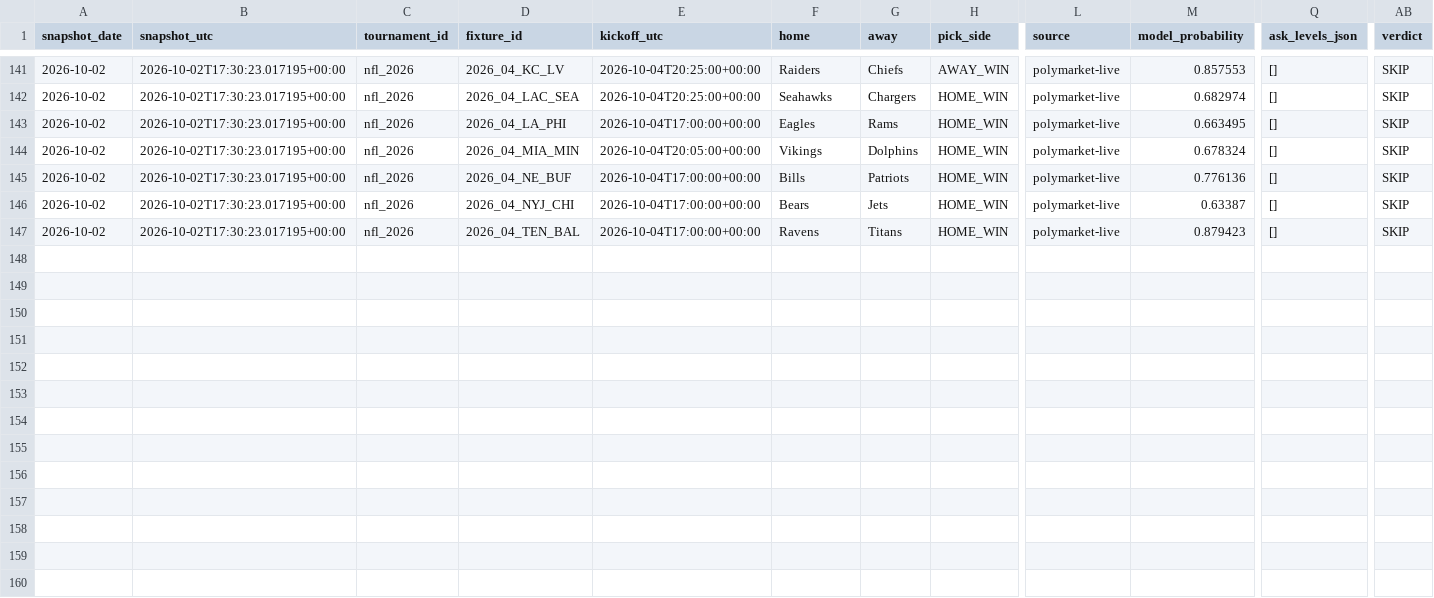
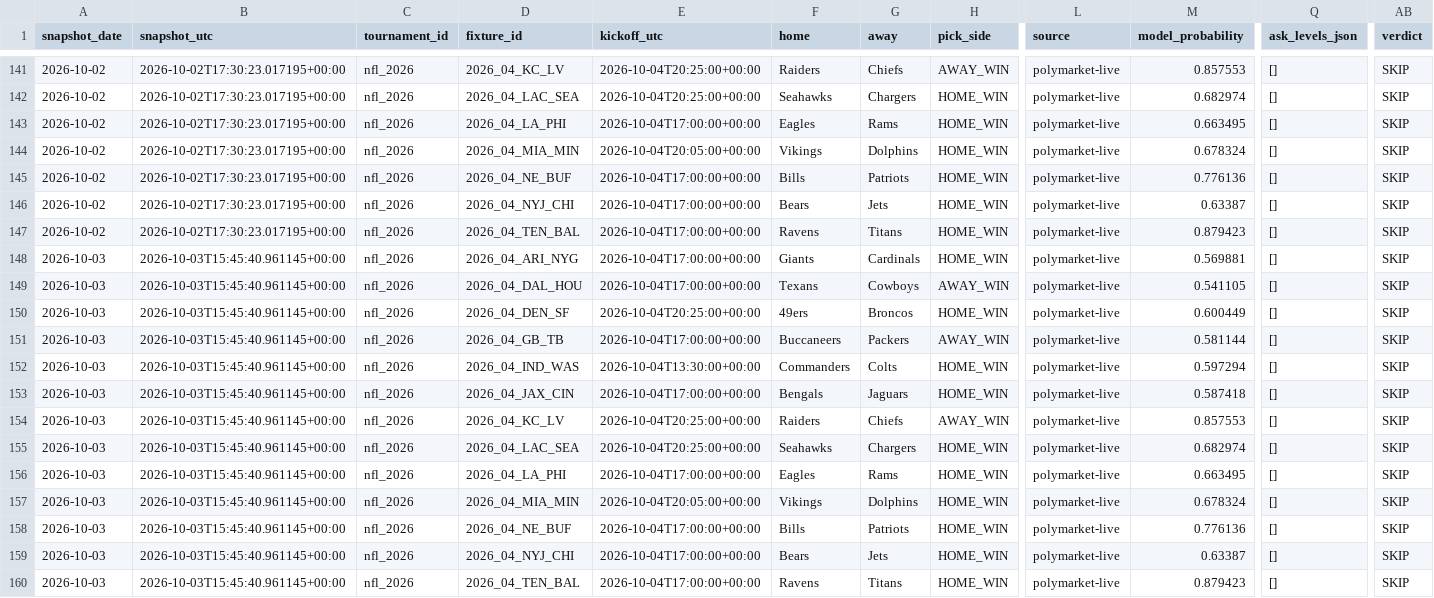
Before and after one commit to Hibra999/smart-polybets, a CSV file: data/nfl_2026/ingest/market_snapshots.csv, drawn as a sheet; only a part is shown, gaps mark what is left out; rows hold the shown columns only; the diff names each change by its address in the sheet, - before the commit and + after, or states it on an @@ line.

Commit message:
reports: refresh current Liga MX and NFL dashboards [skip ci]

```diff
--- a/data/nfl_2026/ingest/market_snapshots.csv
+++ b/data/nfl_2026/ingest/market_snapshots.csv
+row 148: 2026-10-03 | 2026-10-03T15:45:40.961145+00:00 | nfl_2026 | 2026_04_ARI_NYG | 2026-10-04T17:00:00+00:00 | Giants | Cardinals | HOME_WIN | polymarket-live | 0.569881 | [] | SKIP
+row 149: 2026-10-03 | 2026-10-03T15:45:40.961145+00:00 | nfl_2026 | 2026_04_DAL_HOU | 2026-10-04T17:00:00+00:00 | Texans | Cowboys | AWAY_WIN | polymarket-live | 0.541105 | [] | SKIP
+row 150: 2026-10-03 | 2026-10-03T15:45:40.961145+00:00 | nfl_2026 | 2026_04_DEN_SF | 2026-10-04T20:25:00+00:00 | 49ers | Broncos | HOME_WIN | polymarket-live | 0.600449 | [] | SKIP
+row 151: 2026-10-03 | 2026-10-03T15:45:40.961145+00:00 | nfl_2026 | 2026_04_GB_TB | 2026-10-04T17:00:00+00:00 | Buccaneers | Packers | AWAY_WIN | polymarket-live | 0.581144 | [] | SKIP
+row 152: 2026-10-03 | 2026-10-03T15:45:40.961145+00:00 | nfl_2026 | 2026_04_IND_WAS | 2026-10-04T13:30:00+00:00 | Commanders | Colts | HOME_WIN | polymarket-live | 0.597294 | [] | SKIP
+row 153: 2026-10-03 | 2026-10-03T15:45:40.961145+00:00 | nfl_2026 | 2026_04_JAX_CIN | 2026-10-04T17:00:00+00:00 | Bengals | Jaguars | HOME_WIN | polymarket-live | 0.587418 | [] | SKIP
+row 154: 2026-10-03 | 2026-10-03T15:45:40.961145+00:00 | nfl_2026 | 2026_04_KC_LV | 2026-10-04T20:25:00+00:00 | Raiders | Chiefs | AWAY_WIN | polymarket-live | 0.857553 | [] | SKIP
+row 155: 2026-10-03 | 2026-10-03T15:45:40.961145+00:00 | nfl_2026 | 2026_04_LAC_SEA | 2026-10-04T20:25:00+00:00 | Seahawks | Chargers | HOME_WIN | polymarket-live | 0.682974 | [] | SKIP
+row 156: 2026-10-03 | 2026-10-03T15:45:40.961145+00:00 | nfl_2026 | 2026_04_LA_PHI | 2026-10-04T17:00:00+00:00 | Eagles | Rams | HOME_WIN | polymarket-live | 0.663495 | [] | SKIP
+row 157: 2026-10-03 | 2026-10-03T15:45:40.961145+00:00 | nfl_2026 | 2026_04_MIA_MIN | 2026-10-04T20:05:00+00:00 | Vikings | Dolphins | HOME_WIN | polymarket-live | 0.678324 | [] | SKIP
+row 158: 2026-10-03 | 2026-10-03T15:45:40.961145+00:00 | nfl_2026 | 2026_04_NE_BUF | 2026-10-04T17:00:00+00:00 | Bills | Patriots | HOME_WIN | polymarket-live | 0.776136 | [] | SKIP
+row 159: 2026-10-03 | 2026-10-03T15:45:40.961145+00:00 | nfl_2026 | 2026_04_NYJ_CHI | 2026-10-04T17:00:00+00:00 | Bears | Jets | HOME_WIN | polymarket-live | 0.63387 | [] | SKIP
+row 160: 2026-10-03 | 2026-10-03T15:45:40.961145+00:00 | nfl_2026 | 2026_04_TEN_BAL | 2026-10-04T17:00:00+00:00 | Ravens | Titans | HOME_WIN | polymarket-live | 0.879423 | [] | SKIP
```
Also changed, not shown: data/liga_mx_2026/ingest/market_snapshots.csv, 2 other files.
